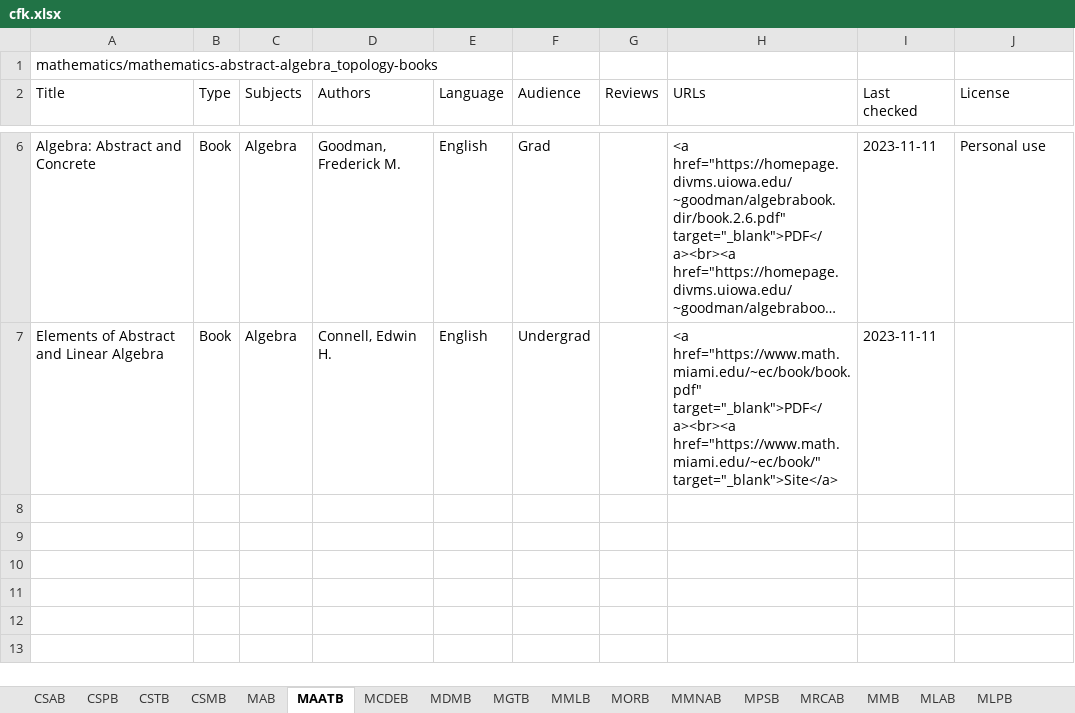
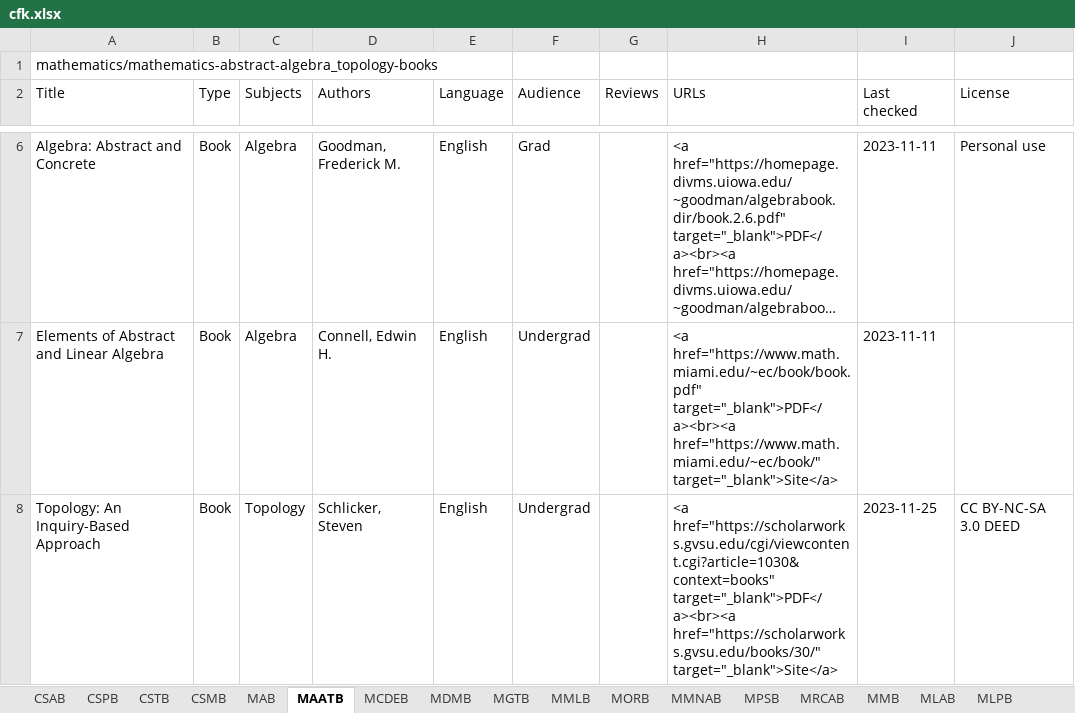
Before and after one commit to CFKNow/cfknow.github.io, an Excel workbook: utilities/cfk.xlsx, sheet MAATB, drawn as a sheet; only a part is shown, gaps mark what is left out; long unchanged cells end in …; values as stored, in another font and other column widths than the file's, no borders; the diff names each change by its address in the sheet, - before the commit and + after, or states it on an @@ line.

```diff
--- a/utilities/cfk.xlsx (sheet MAATB)
+++ b/utilities/cfk.xlsx (sheet MAATB)
+row 8: Topology: An Inquiry-Based Approach | Book | Topology | Schlicker, Steven | English | Undergrad |  | <a href="https://scholarworks.gvsu.edu/cgi/viewcontent.cgi?article=1030&context=books" target="_blank">PDF</a><br><a href="https://scholarworks.gvsu.edu/books/30/" target="_blank">Site</a> | 2023-11-25 | CC BY-NC-SA 3.0 DEED
```
Also changed, not shown: sheet MLTB, sheet MGTB, sheet MMB, sheet CSTB, sheet MCDEB, sheet MMNAB, 3 more sheets, other sheet tabs, 18 other files.
